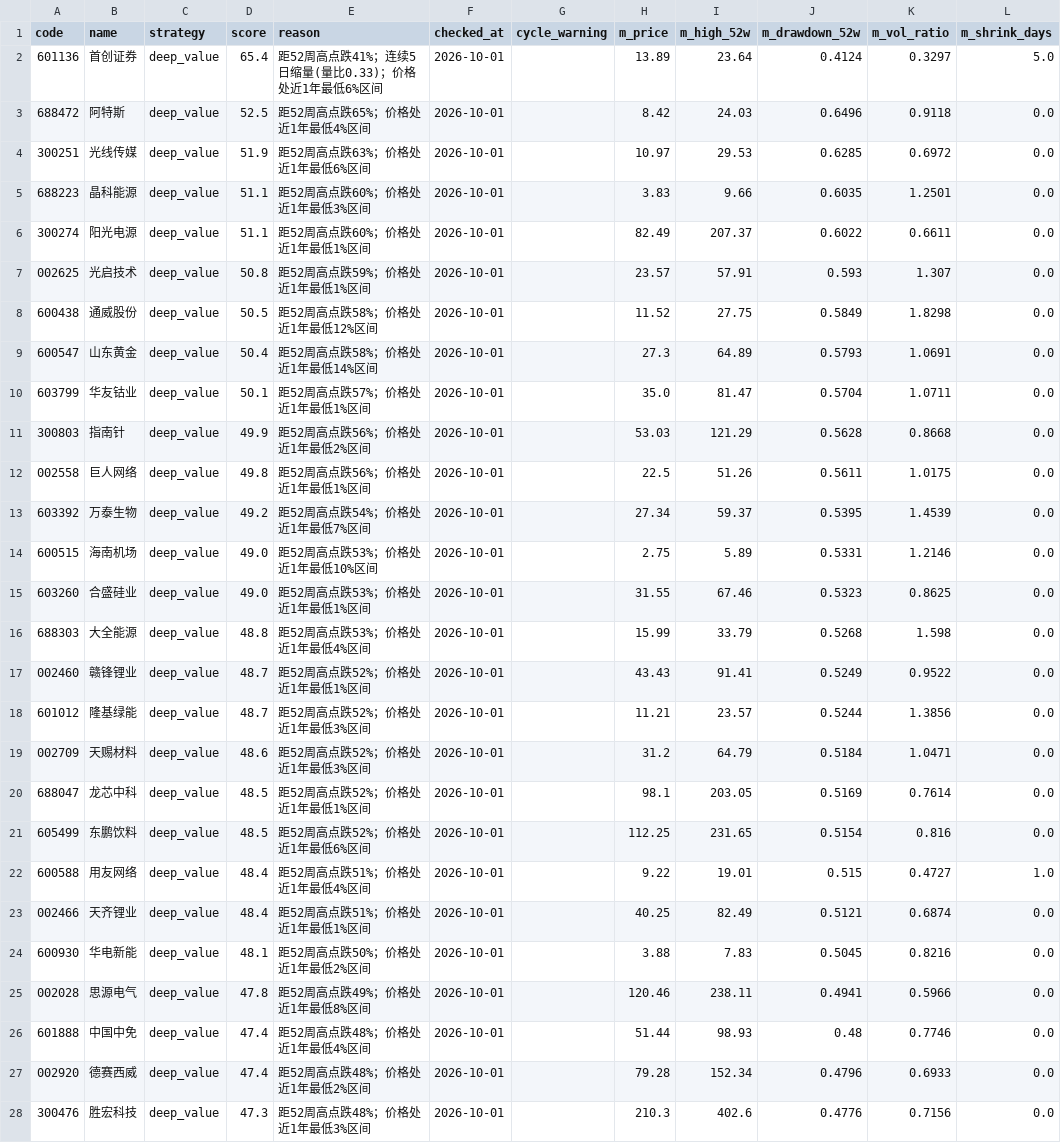
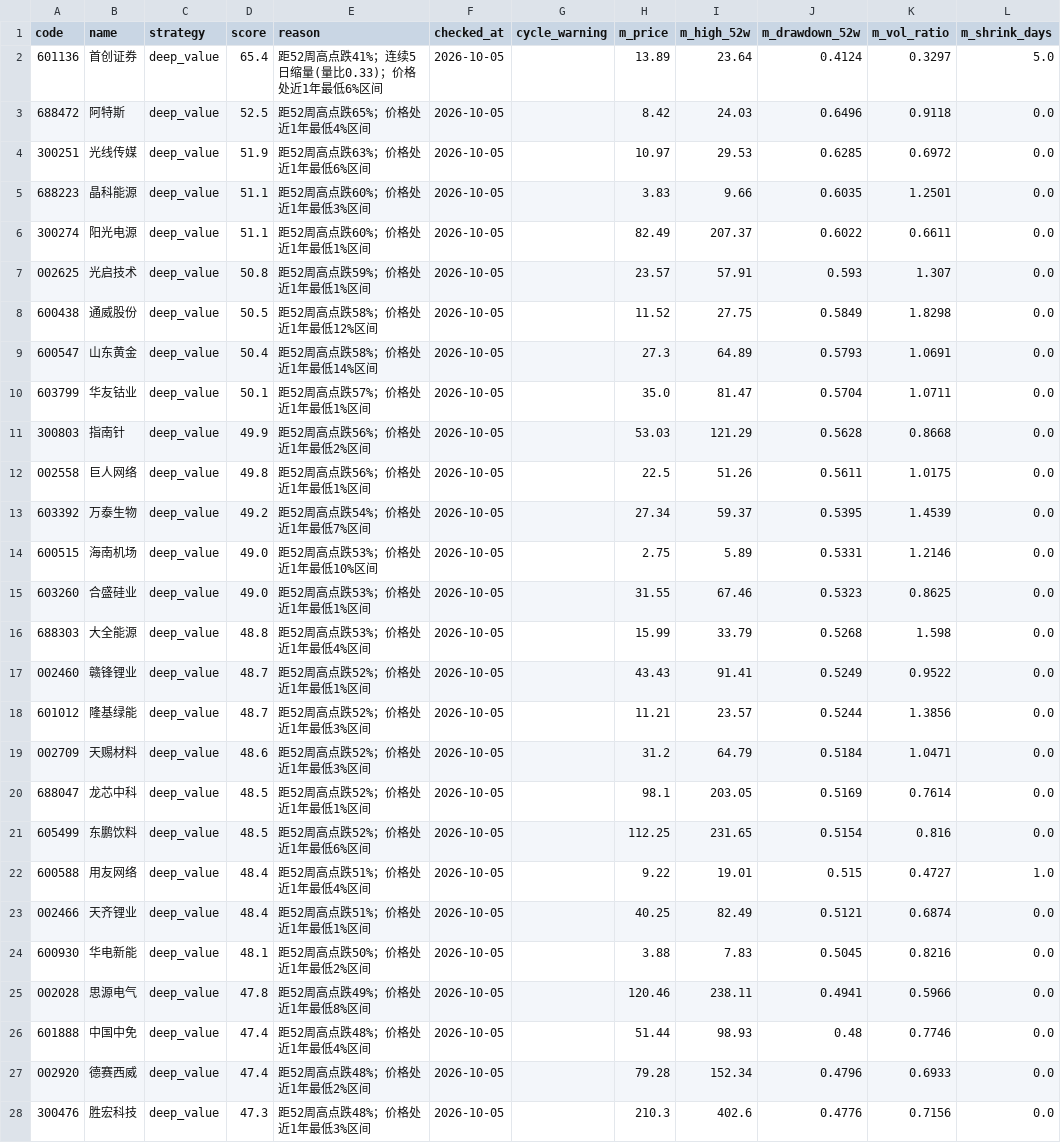
Before and after one commit to huangjialing0010/da-a-trading, a CSV file: output/candidates_quick.csv, drawn as a sheet; only a part is shown; the diff covers the shown part only; the diff names each change by its address in the sheet, - before the commit and + after, or states it on an @@ line.

```diff
--- a/output/candidates_quick.csv
+++ b/output/candidates_quick.csv
-F2:F28 (checked_at): 2026-10-01
+F2:F28 (checked_at): 2026-10-05
```
Also changed, not shown: 3 edited cells elsewhere in this file, 9 other files.
